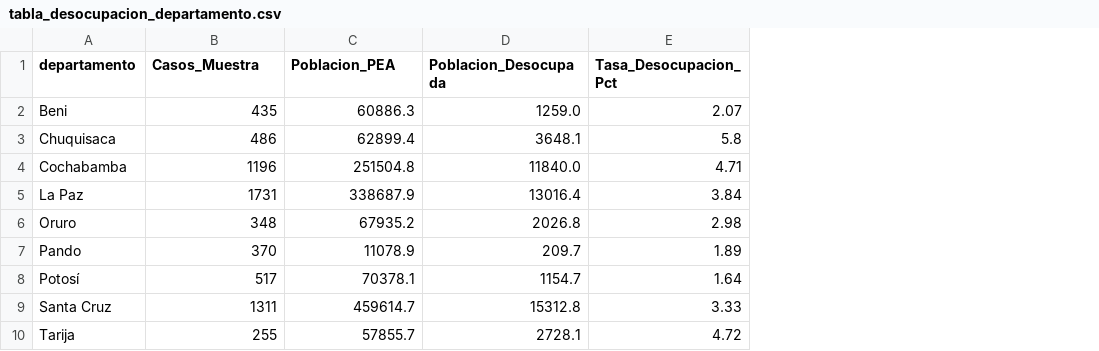
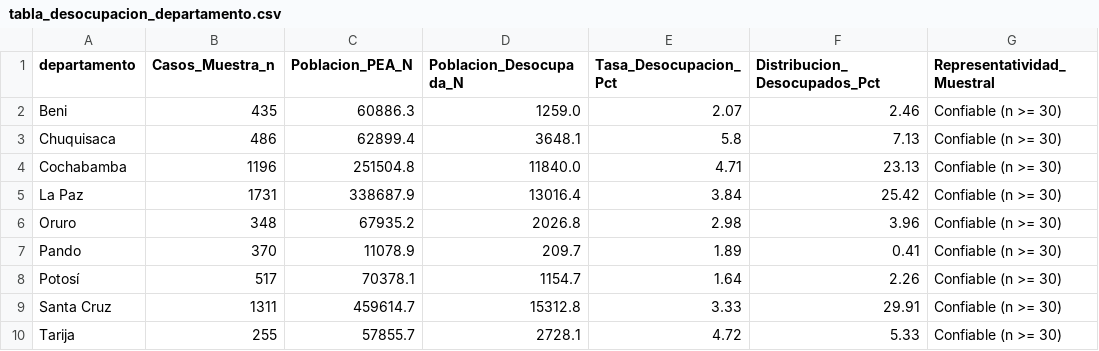
Before and after one commit to Franz-Gonzales/Proyecto-Final-Data-Science, a CSV file: outputs/tables/tabla_desocupacion_departamento.csv, drawn as a sheet; the diff names each change by its address in the sheet, - before the commit and + after, or states it on an @@ line.

```diff
--- a/outputs/tables/tabla_desocupacion_departamento.csv
+++ b/outputs/tables/tabla_desocupacion_departamento.csv
+column F (Distribucion_Desocupados_Pct), rows 2-10: 2.46 | 7.13 | 23.13 | 25.42 | 3.96 | 0.41 | 2.26 | 29.91 | 5.33
+column G (Representatividad_Muestral), rows 2-10: all Confiable (n >= 30)
-B1: Casos_Muestra
+B1: Casos_Muestra_n
-C1: Poblacion_PEA
+C1: Poblacion_PEA_N
-D1: Poblacion_Desocupada
+D1: Poblacion_Desocupada_N
```
Also changed, not shown: outputs/tables/tabla_desocupacion_grupo_edad.csv, outputs/tables/tabla_desocupacion_nivel_educativo.csv, 41 other files.
